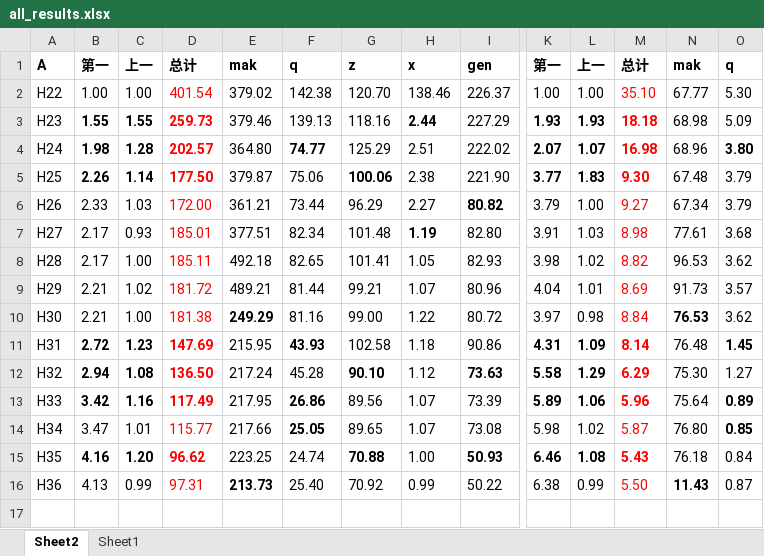
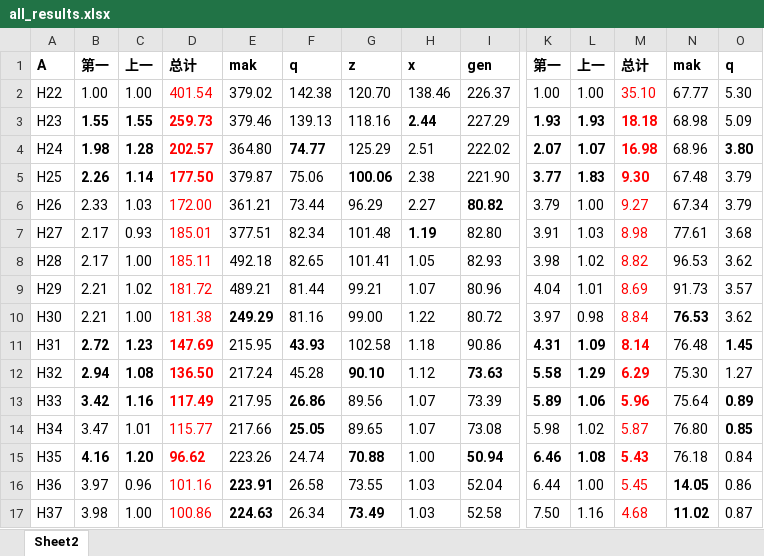
Before and after one commit to axpokl/LightsOut, an Excel workbook: all_results.xlsx, sheet Sheet2, drawn as a sheet; only a part is shown, gaps mark what is left out; values as stored, in another font and other column widths than the file's, no borders; rows hold the shown columns only; the diff covers the shown part only; the diff names each change by its address in the sheet, - before the commit and + after, or states it on an @@ line.

```diff
--- a/all_results.xlsx (sheet Sheet2)
+++ b/all_results.xlsx (sheet Sheet2)
-sheet tab: Sheet1
-E15: 223.25
+E15: 223.26
-I15: 50.93
+I15: 50.94
-B16: 4.13
+B16: 3.97
-C16: 0.99
+C16: 0.96
-D16: 97.31
+D16: 101.16
-E16: 213.73
+E16: 223.91
-F16: 25.40
+F16: 26.58
-G16: 70.92
+G16: 73.55
-H16: 0.99
+H16: 1.03
-I16: 50.22
+I16: 52.04
-K16: 6.38
+K16: 6.44
-L16: 0.99
+L16: 1.00
-M16: 5.50
+M16: 5.45
-N16: 11.43
+N16: 14.05
-O16: 0.87
+O16: 0.86
+row 17: H37 | 3.98 | 1.00 | 100.86 | 224.63 | 26.34 | 73.49 | 1.03 | 52.58 | 7.50 | 1.16 | 4.68 | 11.02 | 0.87
```
Also changed, not shown: 10 edited cells elsewhere in this sheet, diandeng版本说明.xlsx, 10 other files.
